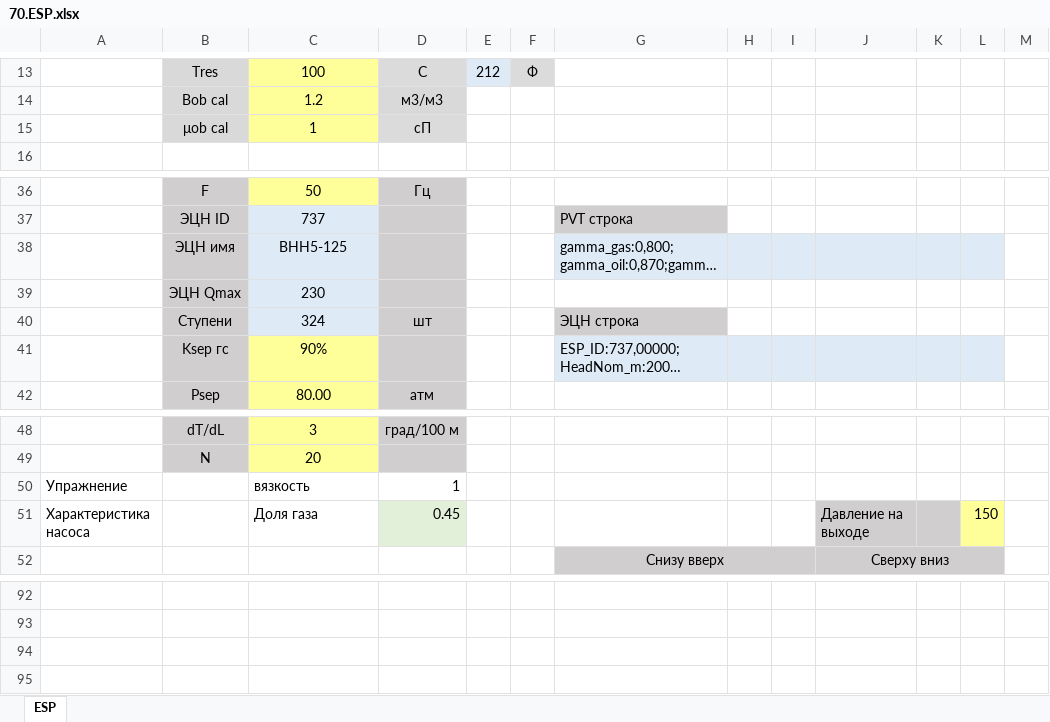
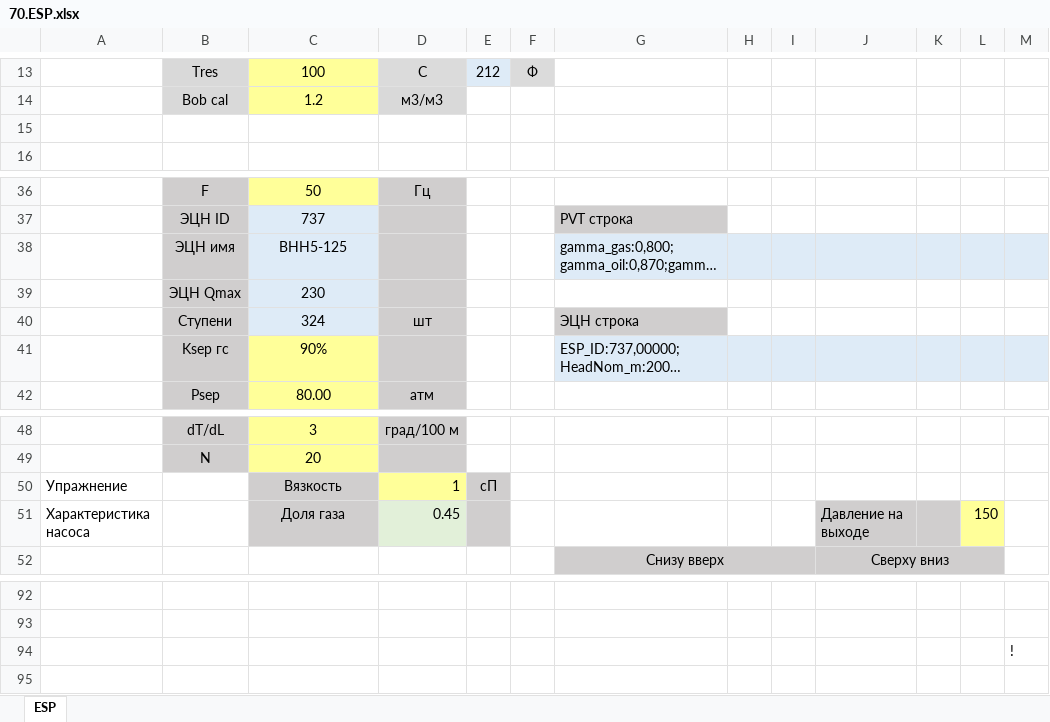
Before and after one commit to unifloc/unifloc_vba, an Excel workbook: excercises/excercises/70.ESP.xlsx, sheet ESP, drawn as a sheet; only a part is shown, gaps mark what is left out; long unchanged cells end in …; values as stored, in another font and other column widths than the file's, no borders; charts and pictures not drawn; the diff names each change by its address in the sheet, - before the commit and + after, or states it on an @@ line.

```diff
--- a/excercises/excercises/70.ESP.xlsx (sheet ESP)
+++ b/excercises/excercises/70.ESP.xlsx (sheet ESP)
-row 15:  | μob cal | 1 | сП
+row 15: (empty)
-B15 fill: #D9D9D9
+B15 fill: none
-C15 fill: #FFFF99
+C15 fill: none
-D15 fill: #DBDBDB
+D15 fill: none
-M38 fill: none
+M38 fill: #DEEBF7
-M41 fill: none
+M41 fill: #DEEBF7
-C50: вязкость
+C50: Вязкость
@@ C50:C51 fill: none → #D0CECE, alignment: left → center @@
-D50 fill: none
+D50 fill: #FFFF99
-E50: (empty)
+E50: сП
-E50:E51 fill: none
+E50:E51 fill: #D0CECE
-M94: (empty)
+M94: !
```
Also changed, not shown: charts or pictures, excercises/excercises/60.MF Separator.xlsx, 8 other files.
